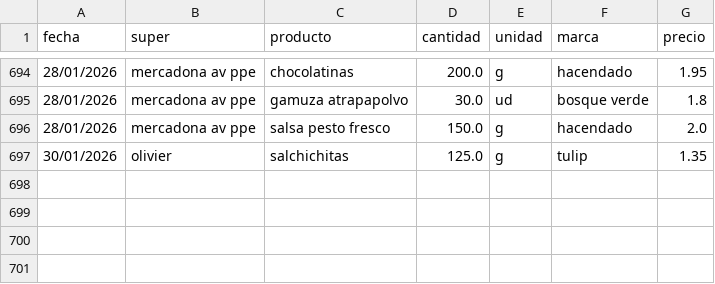
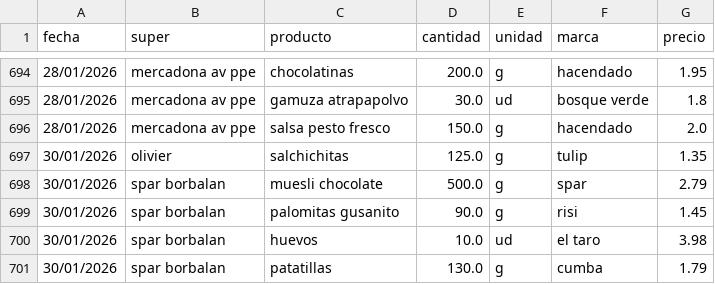
Before and after one commit to SarelaFolgar/control_super, a CSV file: datos_super.csv, drawn as a sheet; only a part is shown, gaps mark what is left out; the diff names each change by its address in the sheet, - before the commit and + after, or states it on an @@ line.

Commit message:
📥 Agregar 4 productos via API

```diff
--- a/datos_super.csv
+++ b/datos_super.csv
+row 698: 30/01/2026 | spar borbalan | muesli chocolate | 500.0 | g | spar | 2.79
+row 699: 30/01/2026 | spar borbalan | palomitas gusanito | 90.0 | g | risi | 1.45
+row 700: 30/01/2026 | spar borbalan | huevos | 10.0 | ud | el taro | 3.98
+row 701: 30/01/2026 | spar borbalan | patatillas | 130.0 | g | cumba | 1.79
```
